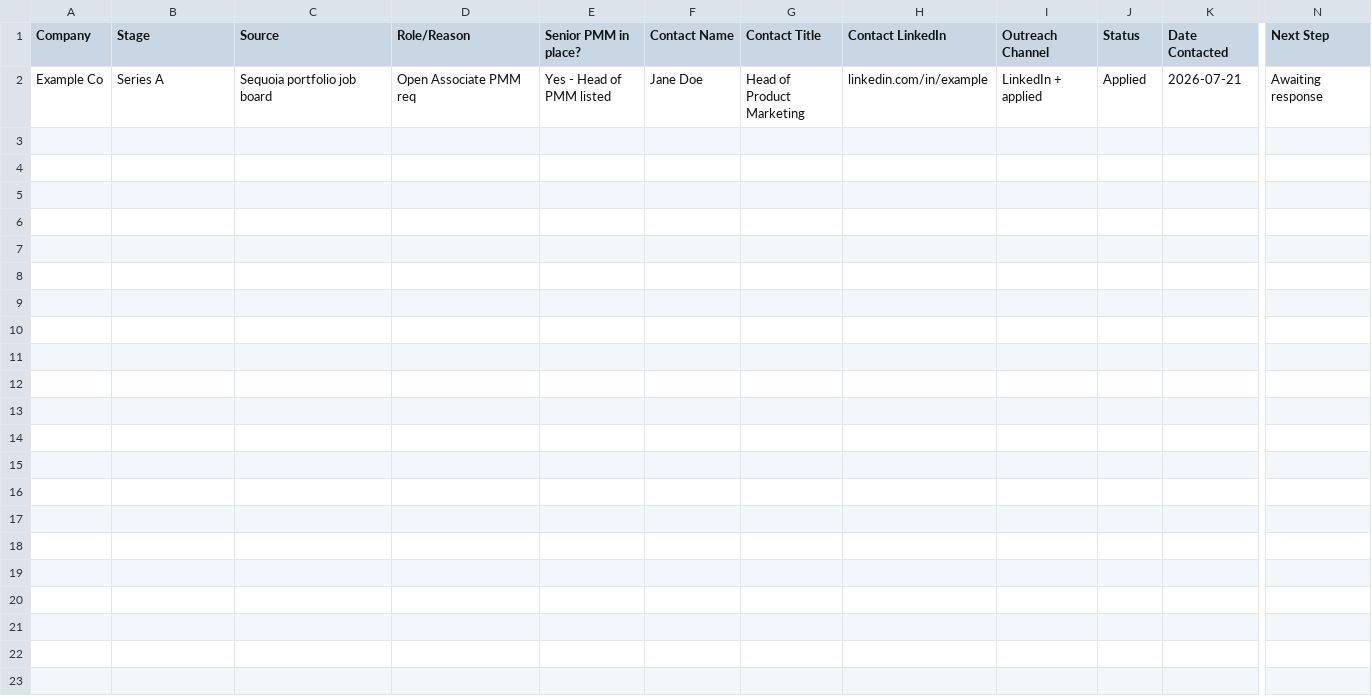
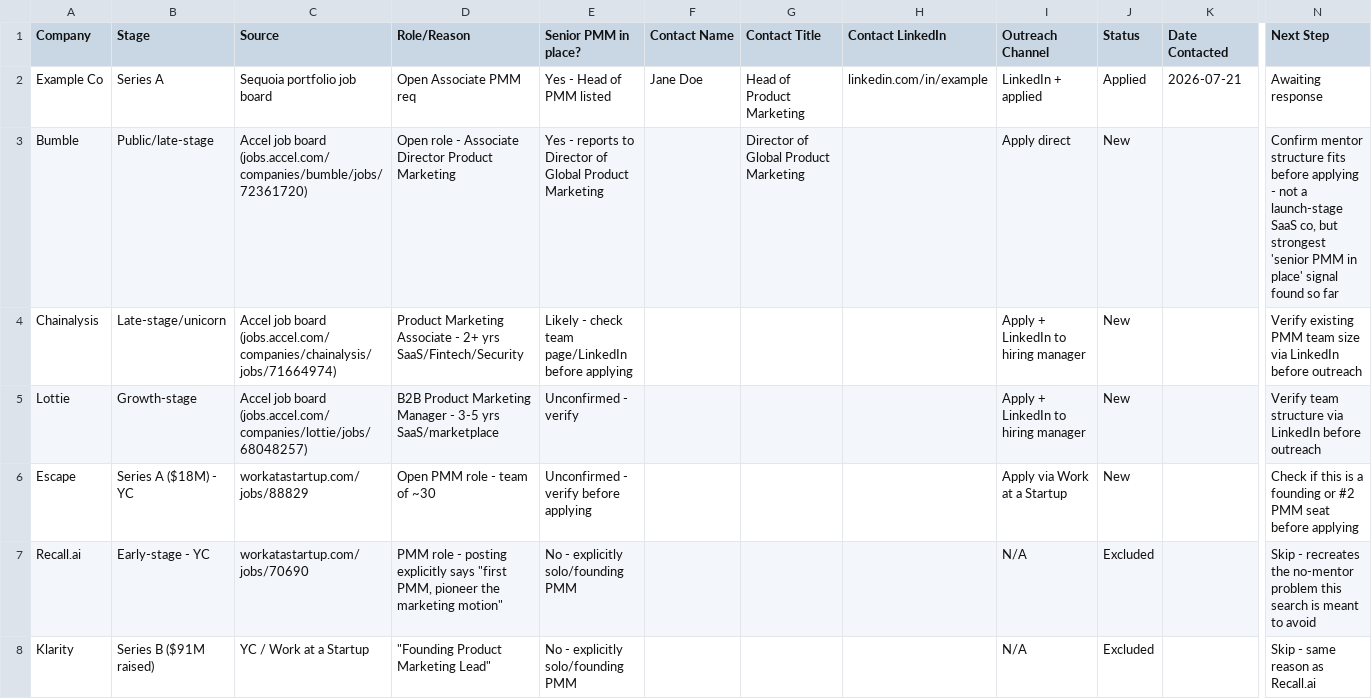
Before and after one commit to Rishika17-git/Rishika_PMM_job, a CSV file: tracker.csv, drawn as a sheet; only a part is shown, gaps mark what is left out; rows hold the shown columns only; the diff names each change by its address in the sheet, - before the commit and + after, or states it on an @@ line.

```diff
--- a/tracker.csv
+++ b/tracker.csv
+row 3: Bumble | Public/late-stage | Accel job board (jobs.accel.com/companies/bumble/jobs/72361720) | Open role - Associate Director Product Marketing | Yes - reports to Director of Global Product Marketing |  | Director of Global Product Marketing |  | Apply direct | New |  | Confirm mentor structure fits before applying - not a launch-stage SaaS co, but strongest 'senior PMM in place' signal found so far
+row 4: Chainalysis | Late-stage/unicorn | Accel job board (jobs.accel.com/companies/chainalysis/jobs/71664974) | Product Marketing Associate - 2+ yrs SaaS/Fintech/Security | Likely - check team page/LinkedIn before applying |  |  |  | Apply + LinkedIn to hiring manager | New |  | Verify existing PMM team size via LinkedIn before outreach
+row 5: Lottie | Growth-stage | Accel job board (jobs.accel.com/companies/lottie/jobs/68048257) | B2B Product Marketing Manager - 3-5 yrs SaaS/marketplace | Unconfirmed - verify |  |  |  | Apply + LinkedIn to hiring manager | New |  | Verify team structure via LinkedIn before outreach
+row 6: Escape | Series A ($18M) - YC | workatastartup.com/jobs/88829 | Open PMM role - team of ~30 | Unconfirmed - verify before applying |  |  |  | Apply via Work at a Startup | New |  | Check if this is a founding or #2 PMM seat before applying
+row 7: Recall.ai | Early-stage - YC | workatastartup.com/jobs/70690 | PMM role - posting explicitly says "first PMM, pioneer the marketing motion" | No - explicitly solo/founding PMM |  |  |  | N/A | Excluded |  | Skip - recreates the no-mentor problem this search is meant to avoid
+row 8: Klarity | Series B ($91M raised) | YC / Work at a Startup | "Founding Product Marketing Lead" | No - explicitly solo/founding PMM |  |  |  | N/A | Excluded |  | Skip - same reason as Recall.ai
```
